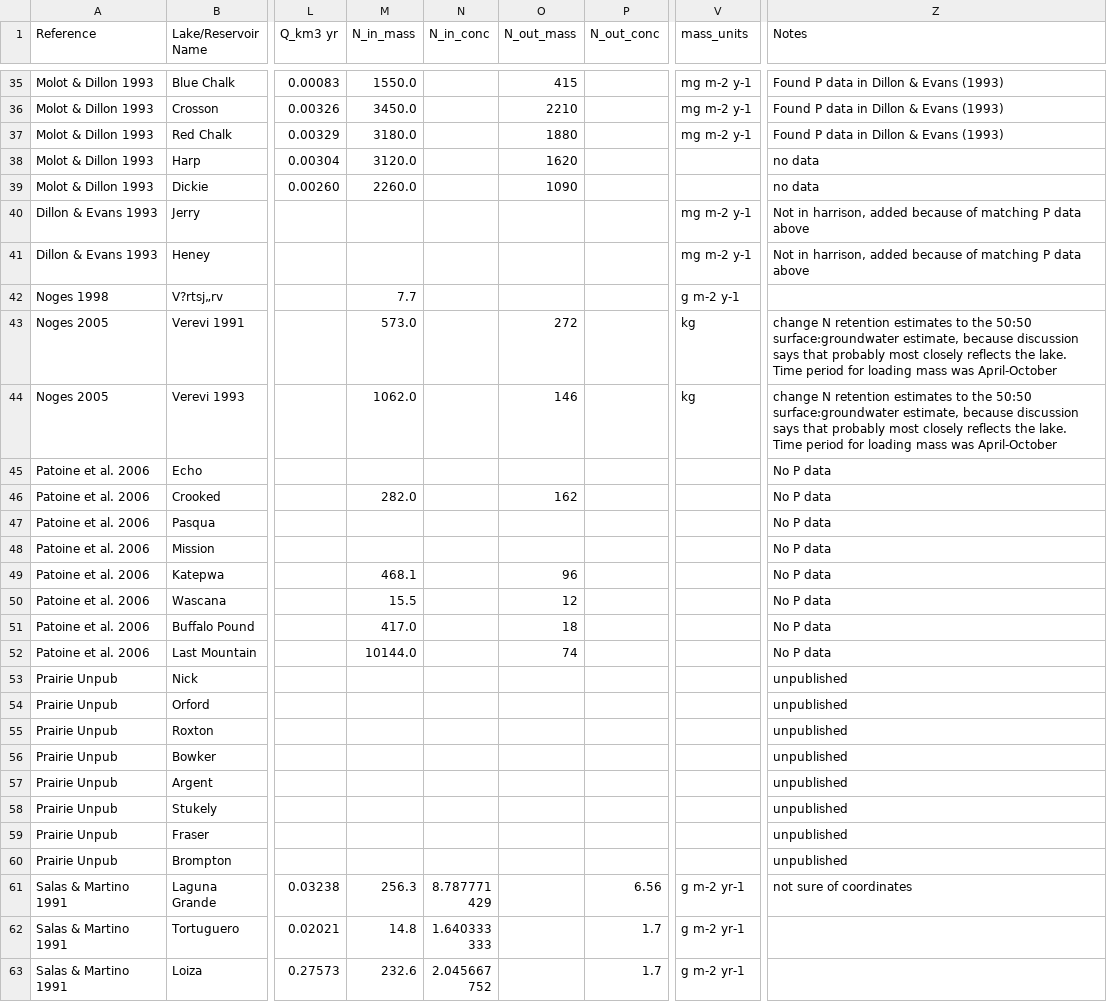
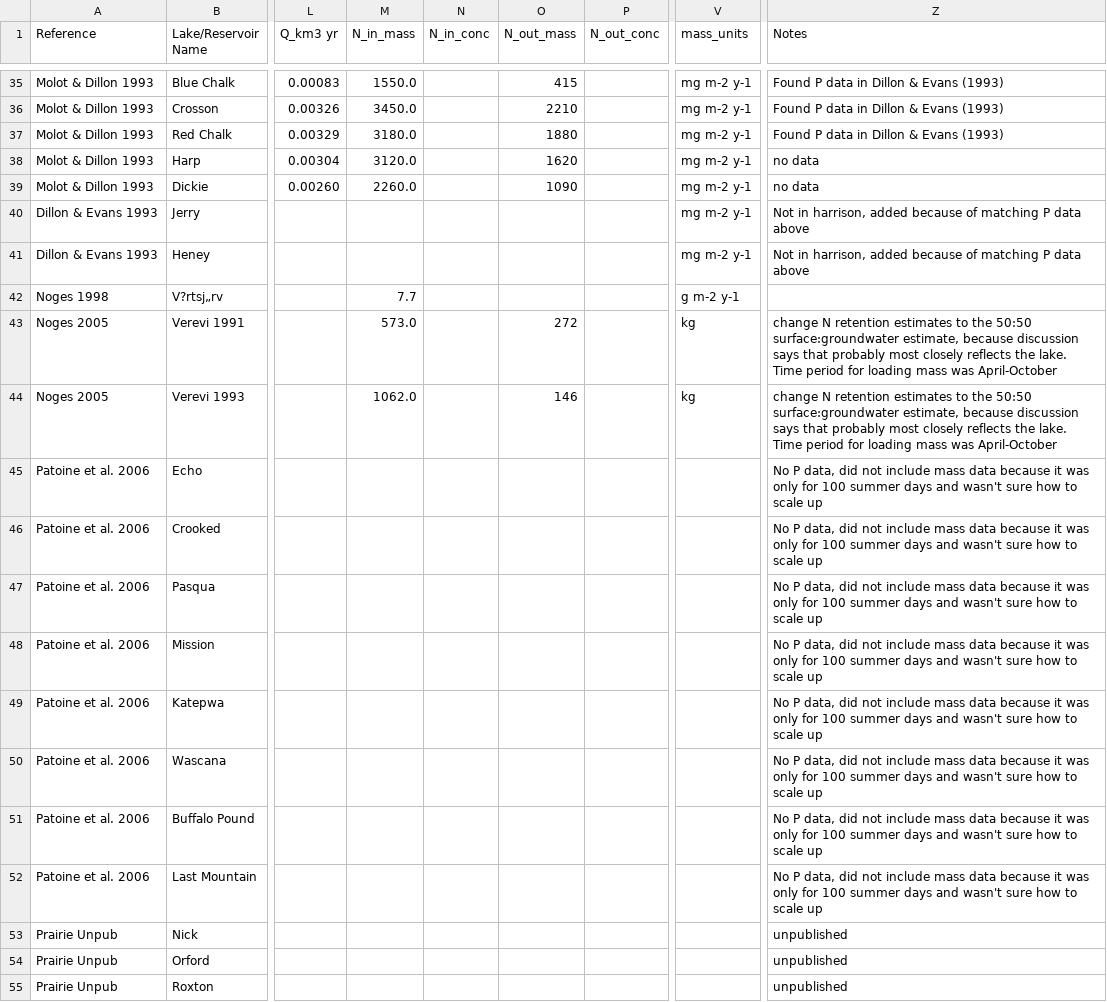
Before and after one commit to limnoliver/differential-retention, a CSV file: data/Harrison et al data_with P.csv, drawn as a sheet; only a part is shown, gaps mark what is left out; the shorter side is filled out with more unchanged rows; the diff names each change by its address in the sheet, - before the commit and + after, or states it on an @@ line.

Commit message:
fixed data issues

```diff
--- a/data/Harrison et al data_with P.csv
+++ b/data/Harrison et al data_with P.csv
-V38:V39 (mass_units): (empty)
+V38:V39 (mass_units): mg m-2 y-1
-Z45:Z52 (Notes): No P data
+Z45:Z52 (Notes): No P data, did not include mass data because it was only for 100 summer days and wasn't sure how to scale up
-M46 (N_in_mass): 282.0
+M46 (N_in_mass): (empty)
-O46 (N_out_mass): 162
+O46 (N_out_mass): (empty)
-M49 (N_in_mass): 468.1
+M49 (N_in_mass): (empty)
-O49 (N_out_mass): 96
+O49 (N_out_mass): (empty)
-M50 (N_in_mass): 15.5
+M50 (N_in_mass): (empty)
-O50 (N_out_mass): 12
+O50 (N_out_mass): (empty)
-M51 (N_in_mass): 417.0
+M51 (N_in_mass): (empty)
-O51 (N_out_mass): 18
+O51 (N_out_mass): (empty)
-M52 (N_in_mass): 10144.0
+M52 (N_in_mass): (empty)
-O52 (N_out_mass): 74
+O52 (N_out_mass): (empty)
```
Also changed, not shown: data/Finlay_Pextraction.csv, 1 other file.
